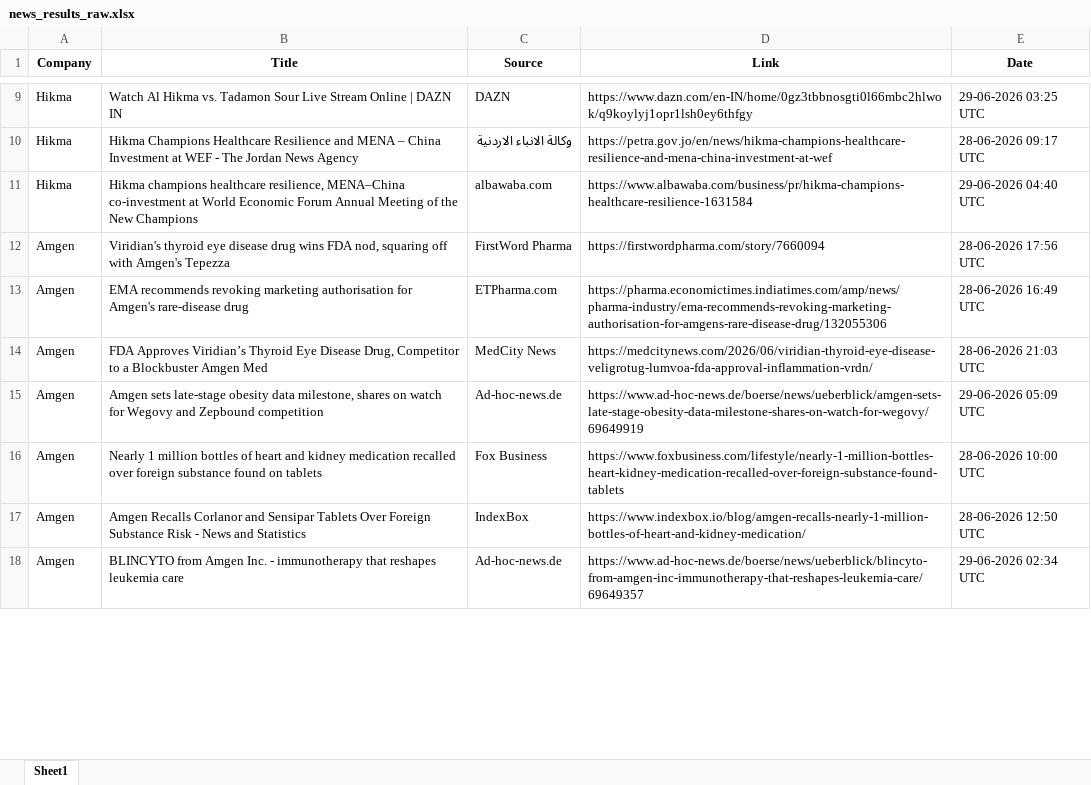
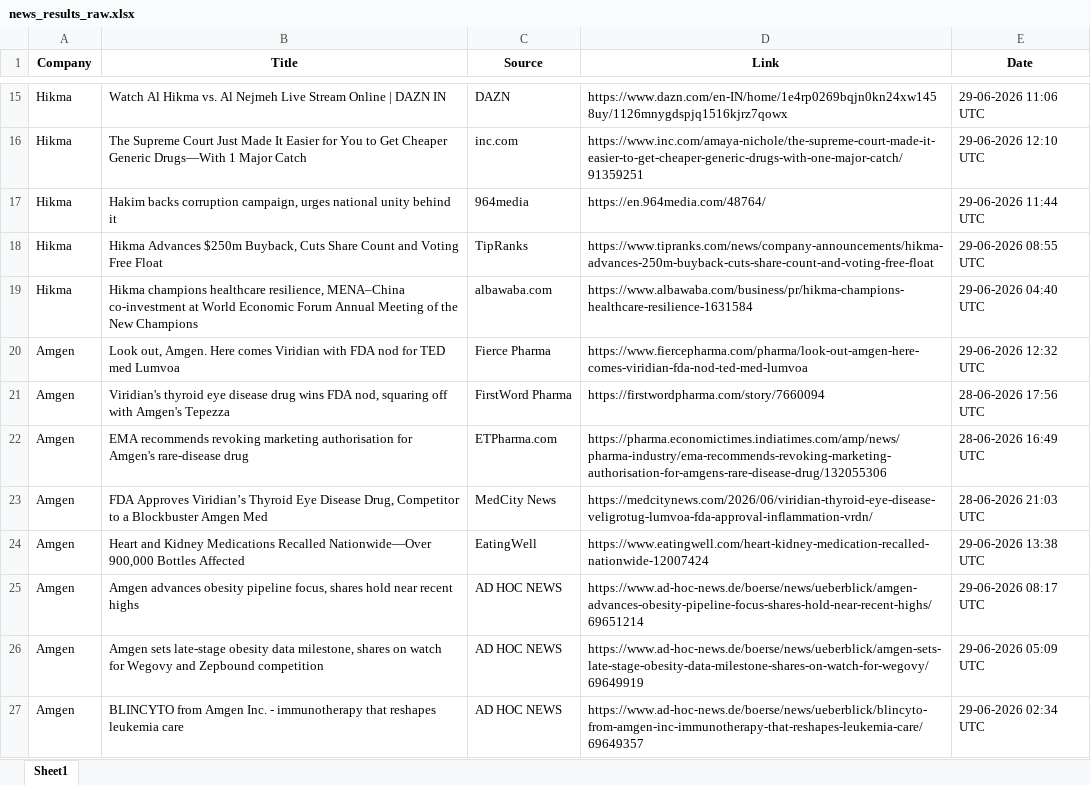
Before and after one commit to synapseKrishna/Ved, an Excel workbook: news_results_raw.xlsx, sheet Sheet1, drawn as a sheet; only a part is shown, gaps mark what is left out; values as stored, in another font and other column widths than the file's, no borders; removed rows and columns are numbered as before the commit, all else as after; the diff covers the shown part only; the diff names each change by its address in the sheet, - before the commit and + after, or states it on an @@ line.

```diff
--- a/news_results_raw.xlsx (sheet Sheet1)
+++ b/news_results_raw.xlsx (sheet Sheet1)
-B15 (Title): …Hikma vs. Tadamon Sour Live Stream…
+B15 (Title): …Hikma vs. Al Nejmeh Live Stream…
-D15 (Link): https://www.dazn.com/en-IN/home/0gz3tbbnosgti0l66mbc2hlwok/q9koylyj1opr1lsh0ey6thfgy
+D15 (Link): https://www.dazn.com/en-IN/home/1e4rp0269bqjn0kn24xw1458uy/1126mnygdspjq1516kjrz7qowx
-E15 (Date): 29-06-2026 03:25 UTC
+E15 (Date): 29-06-2026 11:06 UTC
-B16 (Title): Hikma Champions Healthcare Resilience and MENA – China Investment at WEF - The Jordan News Agency
+B16 (Title): The Supreme Court Just Made It Easier for You to Get Cheaper Generic Drugs—With 1 Major Catch
-C16 (Source): وكالة الانباء الاردنية
+C16 (Source): inc.com
-D16 (Link): https://petra.gov.jo/en/news/hikma-champions-healthcare-resilience-and-mena-china-investment-at-wef
+D16 (Link): https://www.inc.com/amaya-nichole/the-supreme-court-made-it-easier-to-get-cheaper-generic-drugs-with-one-major-catch/91359251
-E16 (Date): 28-06-2026 09:17 UTC
+E16 (Date): 29-06-2026 12:10 UTC
+row 17: Hikma | Hakim backs corruption campaign, urges national unity behind it | 964media | https://en.964media.com/48764/ | 29-06-2026 11:44 UTC
+row 18: Hikma | Hikma Advances $250m Buyback, Cuts Share Count and Voting Free Float | TipRanks | https://www.tipranks.com/news/company-announcements/hikma-advances-250m-buyback-cuts-share-count-and-voting-free-float | 29-06-2026 08:55 UTC
+row 20: Amgen | Look out, Amgen. Here comes Viridian with FDA nod for TED med Lumvoa | Fierce Pharma | https://www.fiercepharma.com/pharma/look-out-amgen-here-comes-viridian-fda-nod-ted-med-lumvoa | 29-06-2026 12:32 UTC
+row 24: Amgen | Heart and Kidney Medications Recalled Nationwide—Over 900,000 Bottles Affected | EatingWell | https://www.eatingwell.com/heart-kidney-medication-recalled-nationwide-12007424 | 29-06-2026 13:38 UTC
+row 25: Amgen | Amgen advances obesity pipeline focus, shares hold near recent highs | AD HOC NEWS | https://www.ad-hoc-news.de/boerse/news/ueberblick/amgen-advances-obesity-pipeline-focus-shares-hold-near-recent-highs/69651214 | 29-06-2026 08:17 UTC
-C26 (Source): Ad-hoc-news.de
+C26 (Source): AD HOC NEWS
-row 16: Amgen | Nearly 1 million bottles of heart and kidney medication recalled over foreign substance found on tablets | Fox Business | https://www.foxbusiness.com/lifestyle/nearly-1-million-bottles-heart-kidney-medication-recalled-over-foreign-substance-found-tablets | 28-06-2026 10:00 UTC
-row 17: Amgen | Amgen Recalls Corlanor and Sensipar Tablets Over Foreign Substance Risk - News and Statistics | IndexBox | https://www.indexbox.io/blog/amgen-recalls-nearly-1-million-bottles-of-heart-and-kidney-medication/ | 28-06-2026 12:50 UTC
-C27 (Source): Ad-hoc-news.de
+C27 (Source): AD HOC NEWS
```
Also changed, not shown: 57 added rows, 30 removed rows, 3 moved rows and 151 edited cells elsewhere in this sheet, news_results.xlsx.
